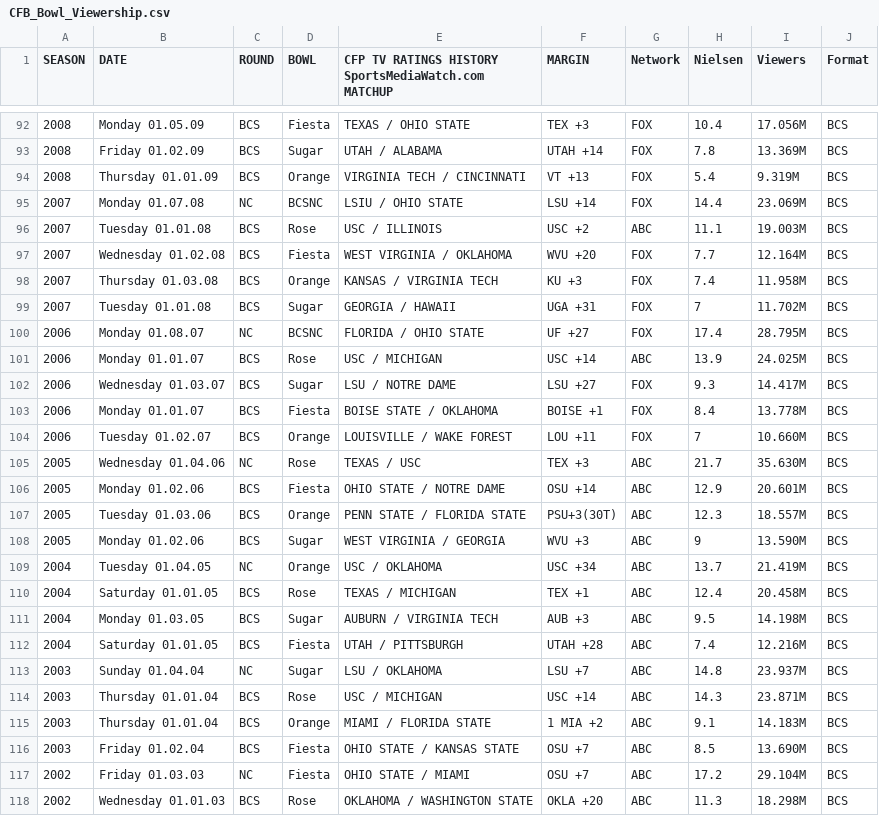
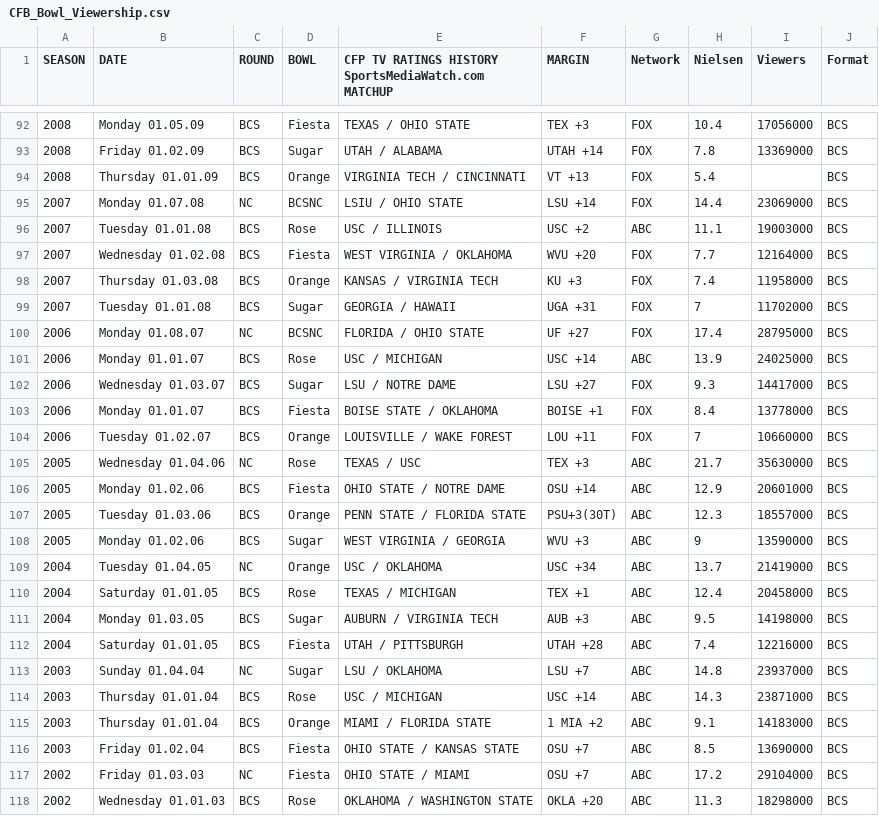
Before and after one commit to lmdube21/CFP_Media_Rights, a CSV file: CFB_Bowl_Viewership.csv, drawn as a sheet; only a part is shown, gaps mark what is left out; the diff covers the shown part only.

Commit message:
Update CFB_Bowl_Viewership.csv
Fix string issues with BCS era viewership

```diff
--- a/CFB_Bowl_Viewership.csv
+++ b/CFB_Bowl_Viewership.csv
@@ -92,27 +92,27 @@
-2008,Monday 01.05.09,BCS,Fiesta,TEXAS / OHIO STATE,TEX +3,FOX,10.4,17.056M,BCS
-2008,Friday 01.02.09,BCS,Sugar,UTAH / ALABAMA,UTAH +14,FOX,7.8,13.369M,BCS
-2008,Thursday 01.01.09,BCS,Orange,VIRGINIA TECH / CINCINNATI,VT +13,FOX,5.4,9.319M,BCS
-2007,Monday 01.07.08,NC,BCSNC,LSIU / OHIO STATE,LSU +14,FOX,14.4,23.069M,BCS
-2007,Tuesday 01.01.08,BCS,Rose,USC / ILLINOIS,USC +2,ABC,11.1,19.003M,BCS
-2007,Wednesday 01.02.08,BCS,Fiesta,WEST VIRGINIA / OKLAHOMA,WVU +20,FOX,7.7,12.164M,BCS
-2007,Thursday 01.03.08,BCS,Orange,KANSAS / VIRGINIA TECH,KU +3,FOX,7.4,11.958M,BCS
-2007,Tuesday 01.01.08,BCS,Sugar,GEORGIA / HAWAII,UGA +31,FOX,7,11.702M,BCS
-2006,Monday 01.08.07,NC,BCSNC,FLORIDA / OHIO STATE,UF +27,FOX,17.4,28.795M,BCS
-2006,Monday 01.01.07,BCS,Rose,USC / MICHIGAN,USC +14,ABC,13.9,24.025M,BCS
-2006,Wednesday 01.03.07,BCS,Sugar,LSU / NOTRE DAME,LSU +27,FOX,9.3,14.417M,BCS
-2006,Monday 01.01.07,BCS,Fiesta,BOISE STATE / OKLAHOMA,BOISE +1,FOX,8.4,13.778M,BCS
-2006,Tuesday 01.02.07,BCS,Orange,LOUISVILLE / WAKE FOREST,LOU +11,FOX,7,10.660M,BCS
-2005,Wednesday 01.04.06,NC,Rose,TEXAS / USC,TEX +3,ABC,21.7,35.630M,BCS
-2005,Monday 01.02.06,BCS,Fiesta,OHIO STATE / NOTRE DAME,OSU +14,ABC,12.9,20.601M,BCS
-2005,Tuesday 01.03.06,BCS,Orange,PENN STATE / FLORIDA STATE,PSU+3(30T),ABC,12.3,18.557M,BCS
-2005,Monday 01.02.06,BCS,Sugar,WEST VIRGINIA / GEORGIA,WVU +3,ABC,9,13.590M,BCS
-2004,Tuesday 01.04.05,NC,Orange,USC / OKLAHOMA,USC +34,ABC,13.7,21.419M,BCS
-2004,Saturday 01.01.05,BCS,Rose,TEXAS / MICHIGAN,TEX +1,ABC,12.4,20.458M,BCS
-2004,Monday 01.03.05,BCS,Sugar,AUBURN / VIRGINIA TECH,AUB +3,ABC,9.5,14.198M,BCS
-2004,Saturday 01.01.05,BCS,Fiesta,UTAH / PITTSBURGH,UTAH +28,ABC,7.4,12.216M,BCS
-2003,Sunday 01.04.04,NC,Sugar,LSU / OKLAHOMA,LSU +7,ABC,14.8,23.937M,BCS
-2003,Thursday 01.01.04,BCS,Rose,USC / MICHIGAN,USC +14,ABC,14.3,23.871M,BCS
-2003,Thursday 01.01.04,BCS,Orange,MIAMI / FLORIDA STATE,1 MIA +2,ABC,9.1,14.183M,BCS
-2003,Friday 01.02.04,BCS,Fiesta,OHIO STATE / KANSAS STATE,OSU +7,ABC,8.5,13.690M,BCS
-2002,Friday 01.03.03,NC,Fiesta,OHIO STATE / MIAMI,OSU +7,ABC,17.2,29.104M,BCS
-2002,Wednesday 01.01.03,BCS,Rose,OKLAHOMA / WASHINGTON STATE,OKLA +20,ABC,11.3,18.298M,BCS
+2008,Monday 01.05.09,BCS,Fiesta,TEXAS / OHIO STATE,TEX +3,FOX,10.4,17056000,BCS
+2008,Friday 01.02.09,BCS,Sugar,UTAH / ALABAMA,UTAH +14,FOX,7.8,13369000,BCS
+2008,Thursday 01.01.09,BCS,Orange,VIRGINIA TECH / CINCINNATI,VT +13,FOX,5.4,,BCS
+2007,Monday 01.07.08,NC,BCSNC,LSIU / OHIO STATE,LSU +14,FOX,14.4,23069000,BCS
+2007,Tuesday 01.01.08,BCS,Rose,USC / ILLINOIS,USC +2,ABC,11.1,19003000,BCS
+2007,Wednesday 01.02.08,BCS,Fiesta,WEST VIRGINIA / OKLAHOMA,WVU +20,FOX,7.7,12164000,BCS
+2007,Thursday 01.03.08,BCS,Orange,KANSAS / VIRGINIA TECH,KU +3,FOX,7.4,11958000,BCS
+2007,Tuesday 01.01.08,BCS,Sugar,GEORGIA / HAWAII,UGA +31,FOX,7,11702000,BCS
+2006,Monday 01.08.07,NC,BCSNC,FLORIDA / OHIO STATE,UF +27,FOX,17.4,28795000,BCS
+2006,Monday 01.01.07,BCS,Rose,USC / MICHIGAN,USC +14,ABC,13.9,24025000,BCS
+2006,Wednesday 01.03.07,BCS,Sugar,LSU / NOTRE DAME,LSU +27,FOX,9.3,14417000,BCS
+2006,Monday 01.01.07,BCS,Fiesta,BOISE STATE / OKLAHOMA,BOISE +1,FOX,8.4,13778000,BCS
+2006,Tuesday 01.02.07,BCS,Orange,LOUISVILLE / WAKE FOREST,LOU +11,FOX,7,10660000,BCS
+2005,Wednesday 01.04.06,NC,Rose,TEXAS / USC,TEX +3,ABC,21.7,35630000,BCS
+2005,Monday 01.02.06,BCS,Fiesta,OHIO STATE / NOTRE DAME,OSU +14,ABC,12.9,20601000,BCS
+2005,Tuesday 01.03.06,BCS,Orange,PENN STATE / FLORIDA STATE,PSU+3(30T),ABC,12.3,18557000,BCS
+2005,Monday 01.02.06,BCS,Sugar,WEST VIRGINIA / GEORGIA,WVU +3,ABC,9,13590000,BCS
+2004,Tuesday 01.04.05,NC,Orange,USC / OKLAHOMA,USC +34,ABC,13.7,21419000,BCS
+2004,Saturday 01.01.05,BCS,Rose,TEXAS / MICHIGAN,TEX +1,ABC,12.4,20458000,BCS
+2004,Monday 01.03.05,BCS,Sugar,AUBURN / VIRGINIA TECH,AUB +3,ABC,9.5,14198000,BCS
+2004,Saturday 01.01.05,BCS,Fiesta,UTAH / PITTSBURGH,UTAH +28,ABC,7.4,12216000,BCS
+2003,Sunday 01.04.04,NC,Sugar,LSU / OKLAHOMA,LSU +7,ABC,14.8,23937000,BCS
+2003,Thursday 01.01.04,BCS,Rose,USC / MICHIGAN,USC +14,ABC,14.3,23871000,BCS
+2003,Thursday 01.01.04,BCS,Orange,MIAMI / FLORIDA STATE,1 MIA +2,ABC,9.1,14183000,BCS
+2003,Friday 01.02.04,BCS,Fiesta,OHIO STATE / KANSAS STATE,OSU +7,ABC,8.5,13690000,BCS
+2002,Friday 01.03.03,NC,Fiesta,OHIO STATE / MIAMI,OSU +7,ABC,17.2,29104000,BCS
+2002,Wednesday 01.01.03,BCS,Rose,OKLAHOMA / WASHINGTON STATE,OKLA +20,ABC,11.3,18298000,BCS
```
Also changed, not shown: 40 edited cells elsewhere in this file.
